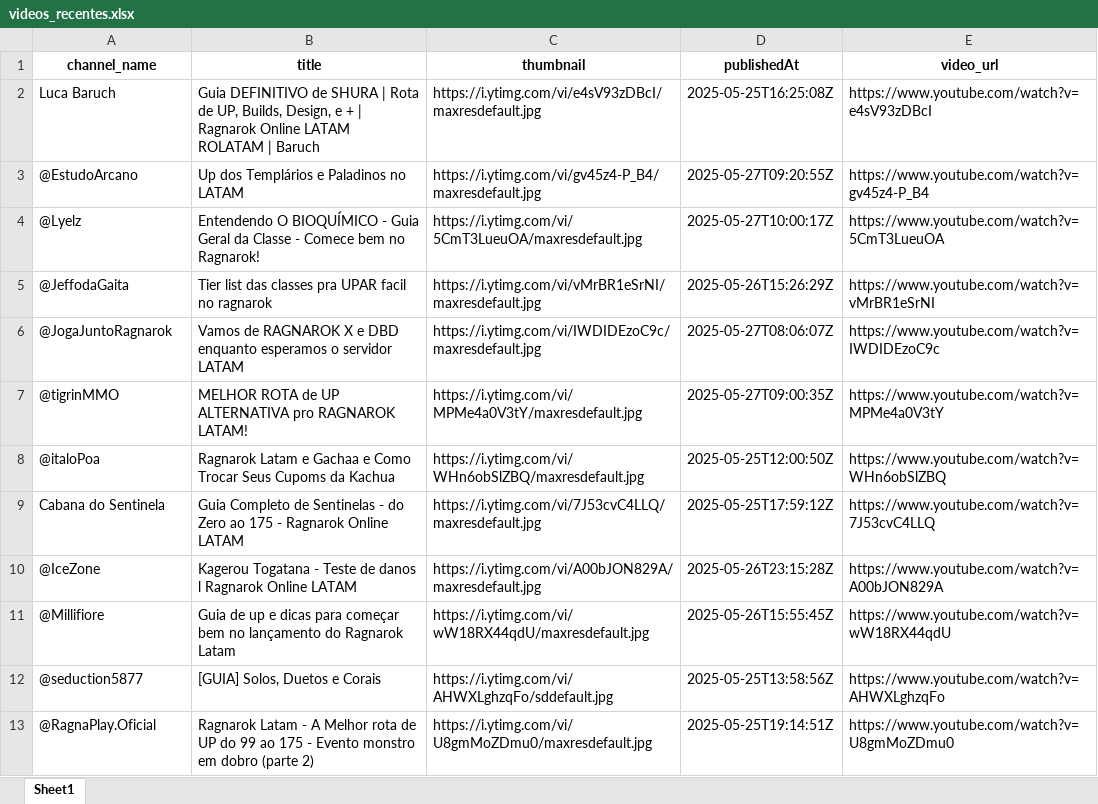
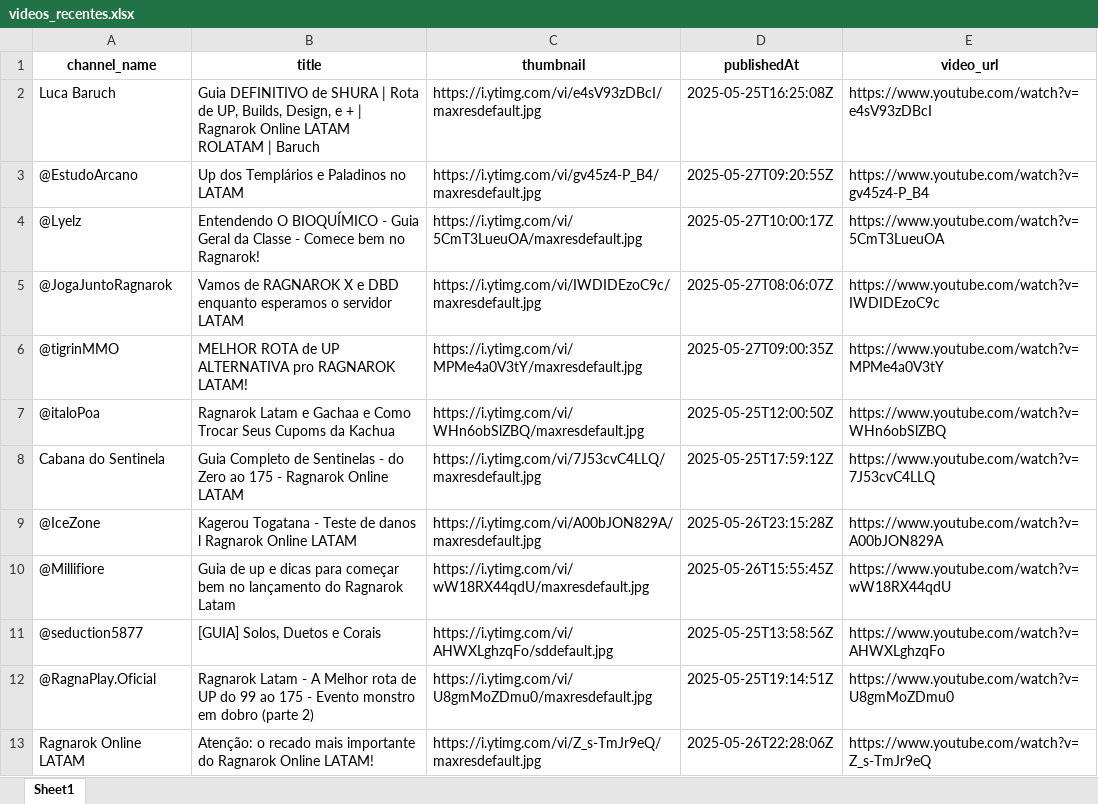
Before and after one commit to olvictor/wiki-latam, an Excel workbook: videos_recentes.xlsx, sheet Sheet1, drawn as a sheet; values as stored, in another font and other column widths than the file's, no borders; removed rows and columns are numbered as before the commit, all else as after; the diff names each change by its address in the sheet, - before the commit and + after, or states it on an @@ line.

Commit message:
update videos recentes

```diff
--- a/videos_recentes.xlsx (sheet Sheet1)
+++ b/videos_recentes.xlsx (sheet Sheet1)
-row 5: @JeffodaGaita | Tier list das classes pra UPAR facil no ragnarok | https://i.ytimg.com/vi/vMrBR1eSrNI/maxresdefault.jpg | 2025-05-26T15:26:29Z | https://www.youtube.com/watch?v=vMrBR1eSrNI
+row 13: Ragnarok Online LATAM | Atenção: o recado mais importante do Ragnarok Online LATAM! | https://i.ytimg.com/vi/Z_s-TmJr9eQ/maxresdefault.jpg | 2025-05-26T22:28:06Z | https://www.youtube.com/watch?v=Z_s-TmJr9eQ
```
Also changed, not shown: 1 other file.
